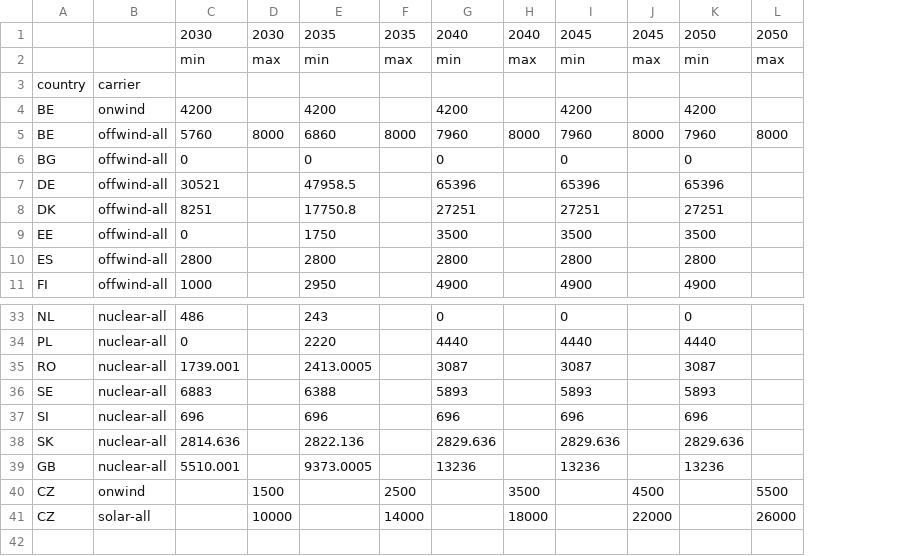
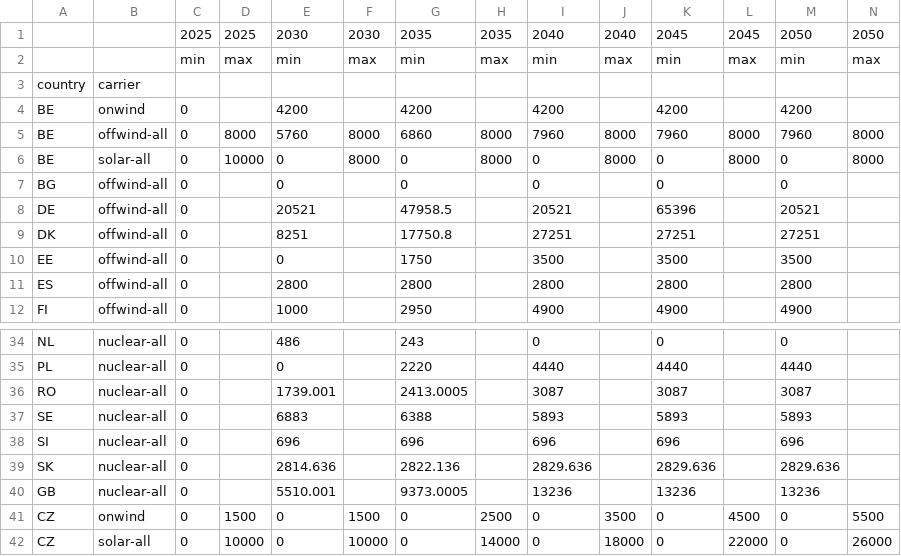
Before and after one commit to open-energy-transition/pypsa-wal, a CSV file: data/agg_p_nom_minmax.csv, drawn as a sheet; only a part is shown, gaps mark what is left out; addresses are those after the commit; the diff names each change by its address in the sheet, - before the commit and + after, or states it on an @@ line.

```diff
--- a/data/agg_p_nom_minmax.csv
+++ b/data/agg_p_nom_minmax.csv
+column C, rows 1-5: 2025 | min |  | 0 | 0; rows 7-12: all 0; rows 34-42: all 0
+column D, rows 1-5: 2025 | max |  |  | 8000; rows 41-42: 1500 | 10000
+row 6: BE | solar-all | 0 | 10000 | 0 | 8000 | 0 | 8000 | 0 | 8000 | 0 | 8000 | 0 | 8000
-E8: 30521
+E8: 20521
-I8: 65396
+I8: 20521
-M8: 65396
+M8: 20521
-E41:E42: (empty)
+E41:E42: 0
-G41:G42: (empty)
+G41:G42: 0
-I41:I42: (empty)
+I41:I42: 0
-K41:K42: (empty)
+K41:K42: 0
-M41:M42: (empty)
+M41:M42: 0
```
Also changed, not shown: 3 other files.
